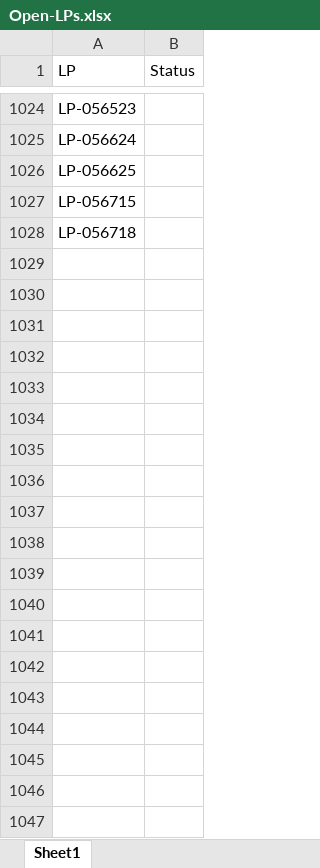
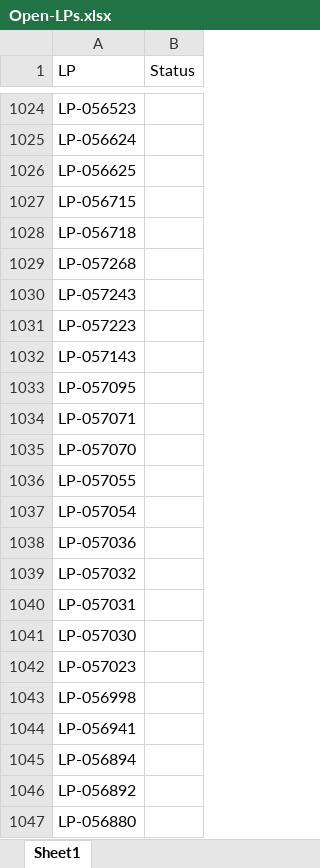
Before and after one commit to JoviOakz/PyAutomateSAP, an Excel workbook: 99 - Excels/Open-LPs.xlsx, sheet Sheet1, drawn as a sheet; only a part is shown, gaps mark what is left out; values as stored, in another font and other column widths than the file's, no borders; the diff covers the shown part only; the diff names each change by its address in the sheet, - before the commit and + after, or states it on an @@ line.

```diff
--- a/99 - Excels/Open-LPs.xlsx (sheet Sheet1)
+++ b/99 - Excels/Open-LPs.xlsx (sheet Sheet1)
+row 1029: LP-057268
+row 1030: LP-057243
+row 1031: LP-057223
+row 1032: LP-057143
+row 1033: LP-057095
+row 1034: LP-057071
+row 1035: LP-057070
+row 1036: LP-057055
+row 1037: LP-057054
+row 1038: LP-057036
+row 1039: LP-057032
+row 1040: LP-057031
+row 1041: LP-057030
+row 1042: LP-057023
+row 1043: LP-056998
+row 1044: LP-056941
+row 1045: LP-056894
+row 1046: LP-056892
+row 1047: LP-056880
```
Also changed, not shown: 329 added rows elsewhere in this sheet, 99 - Excels/Open-LPs - deitado.xlsx, 99 - Excels/Open-LPs - pé.xlsx, 1 other file.
